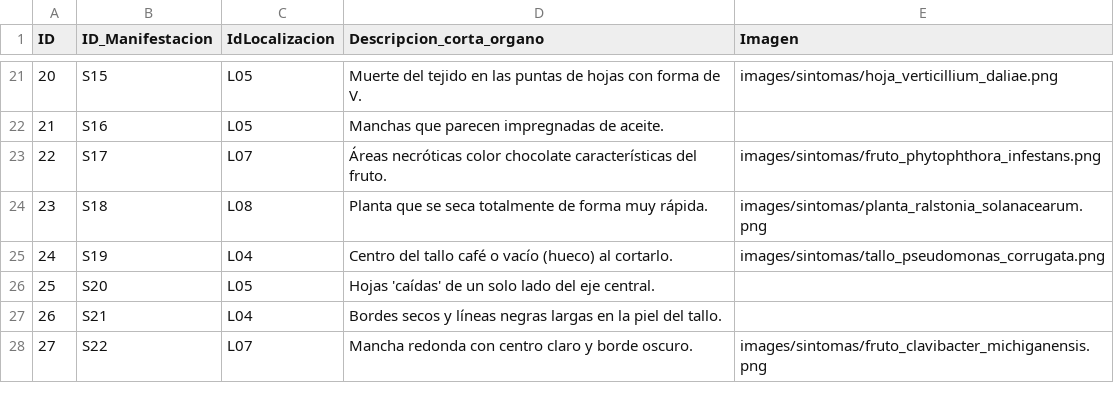
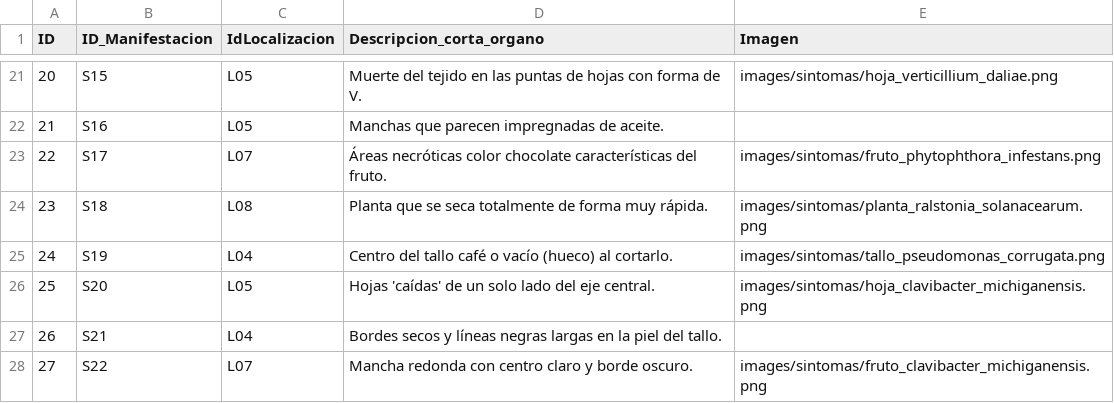
Before and after one commit to intaaersanpedrodejujuy/new_diagnostico_08062026, a CSV file: data/manifestacion_localizacion.csv, drawn as a sheet; only a part is shown, gaps mark what is left out.

Commit message:
Update manifestacion_localizacion.csv

```diff
--- a/data/manifestacion_localizacion.csv
+++ b/data/manifestacion_localizacion.csv
@@ -25,3 +25,3 @@ ID;ID_Manifestacion;IdLocalizacion;Descripcion_corta_organo;Imagen
 24;S19;L04;Centro del tallo café o vacío (hueco) al cortarlo.;images/sintomas/tallo_pseudomonas_corrugata.png
-25;S20;L05;Hojas 'caídas' de un solo lado del eje central.;
+25;S20;L05;Hojas 'caídas' de un solo lado del eje central.;images/sintomas/hoja_clavibacter_michiganensis.png
 26;S21;L04;Bordes secos y líneas negras largas en la piel del tallo.;
```
